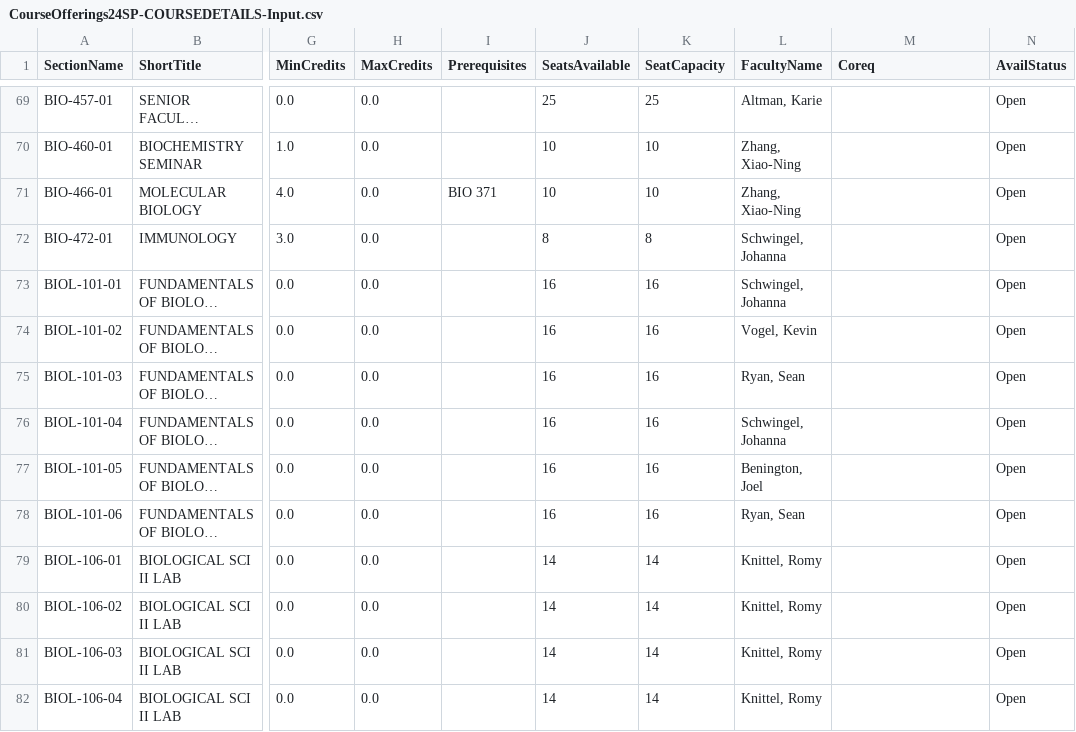
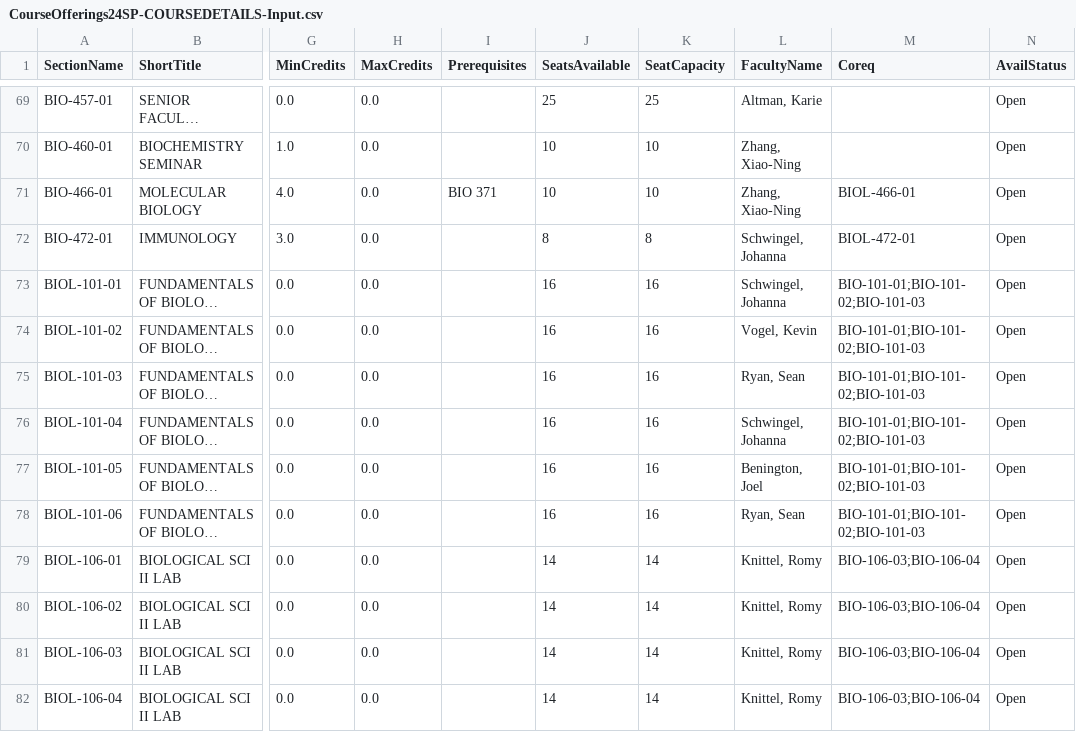
Before and after one commit to steveyann11/CS-390-Project, a CSV file: application/CSV_Files/CourseOfferings24SP-COURSEDETAILS-Input.csv, drawn as a sheet; only a part is shown, gaps mark what is left out; long unchanged cells end in …; the diff covers the shown part only; the diff names each change by its address in the sheet, - before the commit and + after, or states it on an @@ line.

```diff
--- a/application/CSV_Files/CourseOfferings24SP-COURSEDETAILS-Input.csv
+++ b/application/CSV_Files/CourseOfferings24SP-COURSEDETAILS-Input.csv
-M71 (Coreq): (empty)
+M71 (Coreq): BIOL-466-01
-M72 (Coreq): (empty)
+M72 (Coreq): BIOL-472-01
-M73:M78 (Coreq): (empty)
+M73:M78 (Coreq): BIO-101-01;BIO-101-02;BIO-101-03
-M79:M82 (Coreq): (empty)
+M79:M82 (Coreq): BIO-106-03;BIO-106-04
```
Also changed, not shown: 60 edited cells elsewhere in this file, 5 other files.
